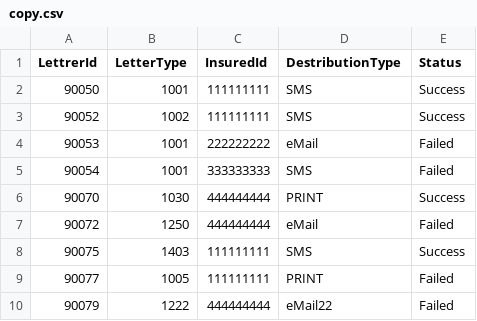
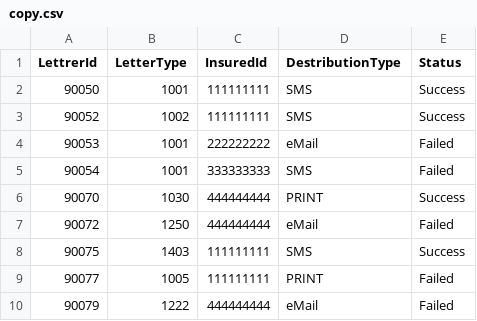
Before and after one commit to HillelKott/project, a CSV file: done/copy.csv, drawn as a sheet.

```diff
--- a/done/copy.csv
+++ b/done/copy.csv
@@ -9,2 +9,2 @@ LettrerId,LetterType,InsuredId,DestributionType,Status
 90077,1005,111111111,PRINT,Failed
-90079,1222,444444444,eMail22,Failed
+90079,1222,444444444,eMail,Failed
```
Also changed, not shown: 3 other files.
